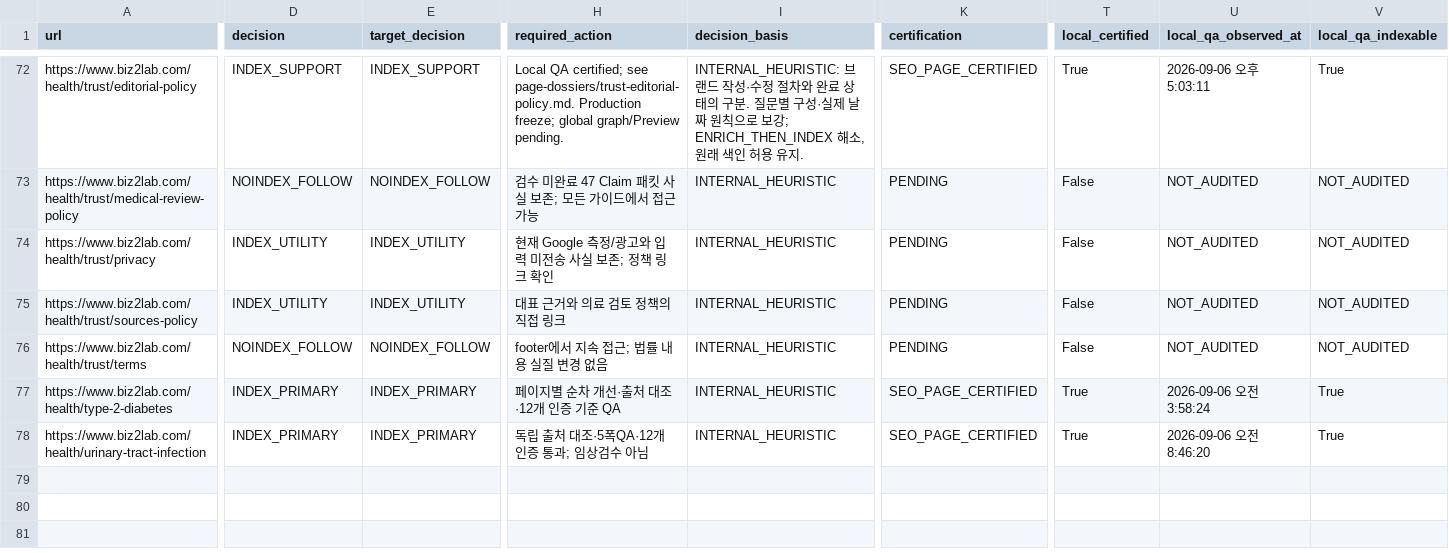
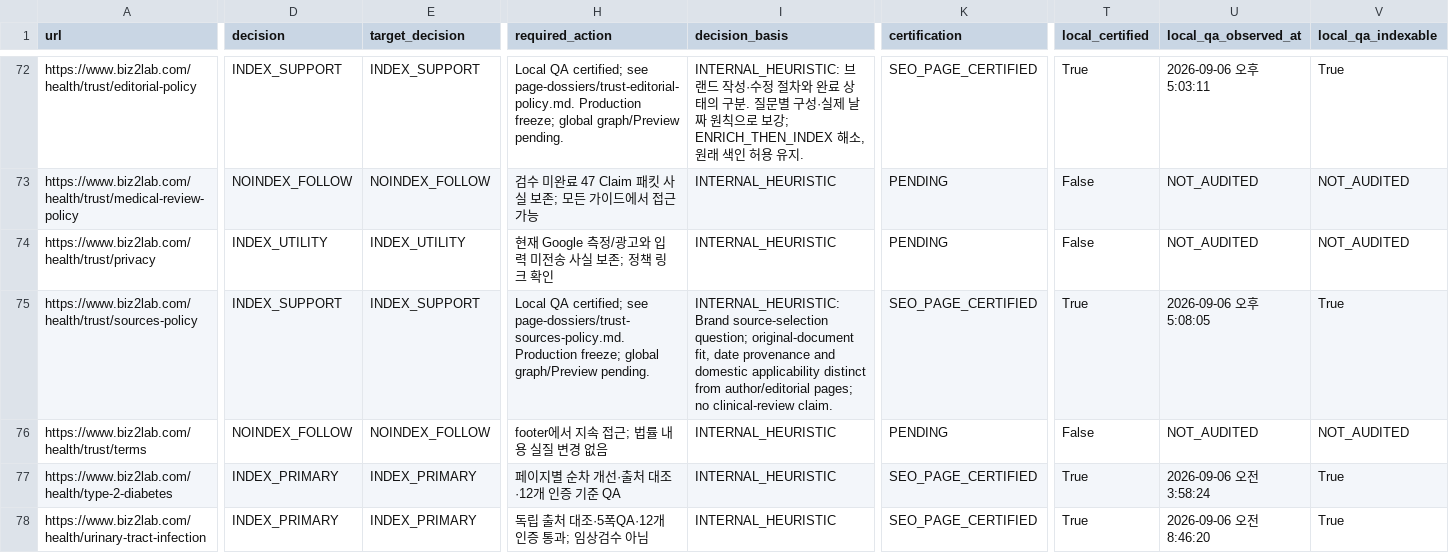
Before and after one commit to mizzang0305-oss/Biz2Lab_Os, a CSV file: docs/health-v3/onurim/seo-v2/04-index-surface-decision.csv, drawn as a sheet; only a part is shown, gaps mark what is left out; the diff covers the shown part only; the diff names each change by its address in the sheet, - before the commit and + after, or states it on an @@ line.

Commit message:
feat(seo): clarify Onurim source selection policy
Problem: Source policy reduced evidence quality to an institution ordering. Solution: Explain claim fit, dates, scope and review limits; validate trust link inventory. Impact: One locally certified trust page; Production unchanged. Files: trust content, regression tests and page evidence.

```diff
--- a/docs/health-v3/onurim/seo-v2/04-index-surface-decision.csv
+++ b/docs/health-v3/onurim/seo-v2/04-index-surface-decision.csv
-D75 (decision): INDEX_UTILITY
+D75 (decision): INDEX_SUPPORT
-E75 (target_decision): INDEX_UTILITY
+E75 (target_decision): INDEX_SUPPORT
-H75 (required_action): 대표 근거와 의료 검토 정책의 직접 링크
+H75 (required_action): Local QA certified; see page-dossiers/trust-sources-policy.md. Production freeze; global graph/Preview pending.
-I75 (decision_basis): INTERNAL_HEURISTIC
+I75 (decision_basis): INTERNAL_HEURISTIC: Brand source-selection question; original-document fit, date provenance and domestic applicability distinct from author/editorial pages; no clinical-review claim.
-K75 (certification): PENDING
+K75 (certification): SEO_PAGE_CERTIFIED
-T75 (local_certified): False
+T75 (local_certified): True
-U75 (local_qa_observed_at): NOT_AUDITED
+U75 (local_qa_observed_at): 2026-09-06 오후 5:08:05
-V75 (local_qa_indexable): NOT_AUDITED
+V75 (local_qa_indexable): True
```
Also changed, not shown: 5 edited cells elsewhere in this file, 4 other files.
